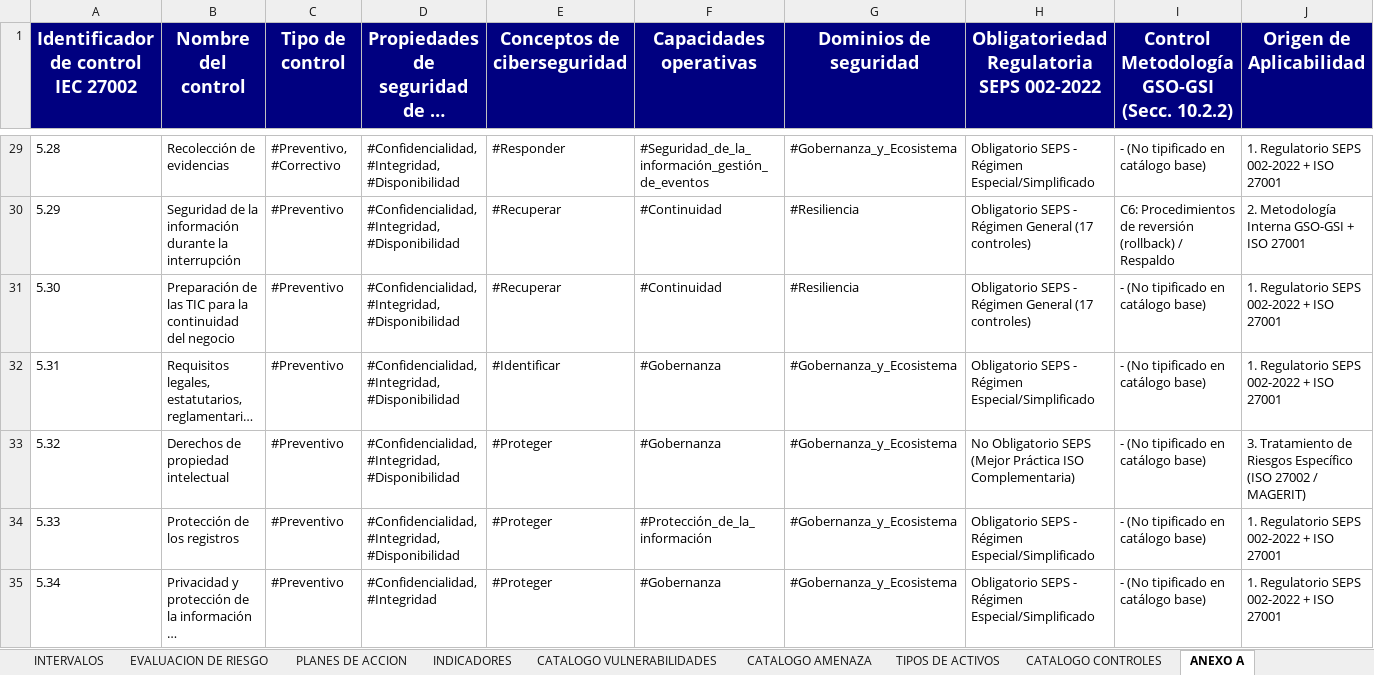
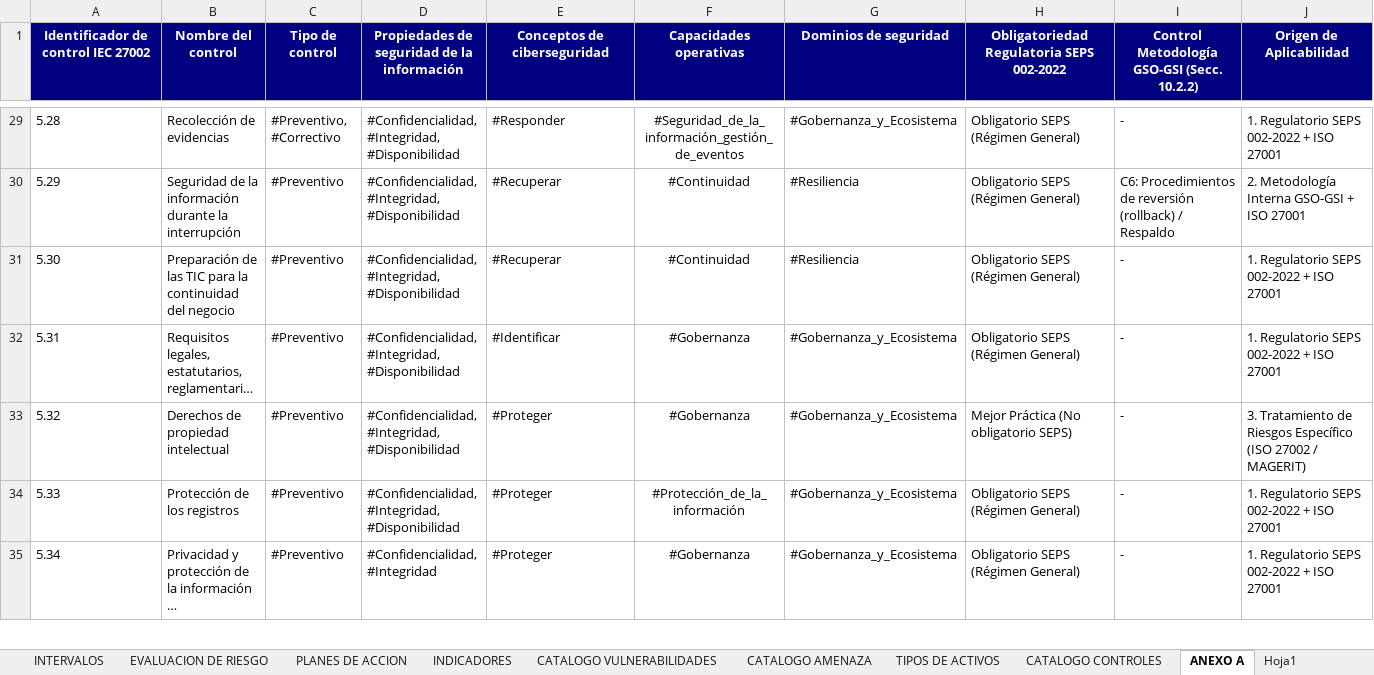
Before and after one commit to said-albuja/gestion-riesgos-iso27001, an Excel workbook: GESTION DE RIESGOS - ACTIVOS DE INF-2026.xlsx, sheet ANEXO A, drawn as a sheet; only a part is shown, gaps mark what is left out; long unchanged cells end in …; values as stored, in another font and other column widths than the file's, no borders; the diff covers the shown part only; the diff names each change by its address in the sheet, - before the commit and + after, or states it on an @@ line.

```diff
--- a/GESTION DE RIESGOS - ACTIVOS DE INF-2026.xlsx (sheet ANEXO A)
+++ b/GESTION DE RIESGOS - ACTIVOS DE INF-2026.xlsx (sheet ANEXO A)
+sheet tab: Hoja1
@@ A1:J1 text size: smaller @@
-F29:F35 alignment: left
+F29:F35 alignment: center
-H29: Obligatorio SEPS - Régimen Especial/Simplificado
+H29: Obligatorio SEPS (Régimen General)
-I29: - (No tipificado en catálogo base)
+I29: -
-H30:H31: Obligatorio SEPS - Régimen General (17 controles)
+H30:H31: Obligatorio SEPS (Régimen General)
-I31:I35: - (No tipificado en catálogo base)
+I31:I35: -
-H32: Obligatorio SEPS - Régimen Especial/Simplificado
+H32: Obligatorio SEPS (Régimen General)
-H33: No Obligatorio SEPS (Mejor Práctica ISO Complementaria)
+H33: Mejor Práctica (No obligatorio SEPS)
-H34:H35: Obligatorio SEPS - Régimen Especial/Simplificado
+H34:H35: Obligatorio SEPS (Régimen General)
```
Also changed, not shown: 154 edited cells and cell formats elsewhere in this sheet, sheet Declaración Aplicabilidad (SoA), other sheet tabs, charts or pictures.
